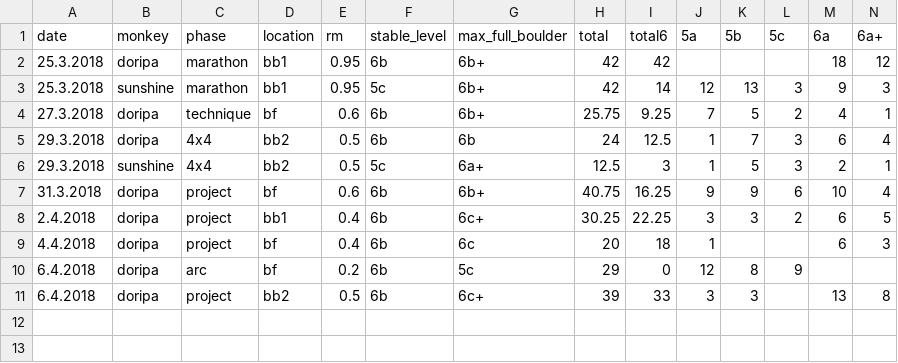
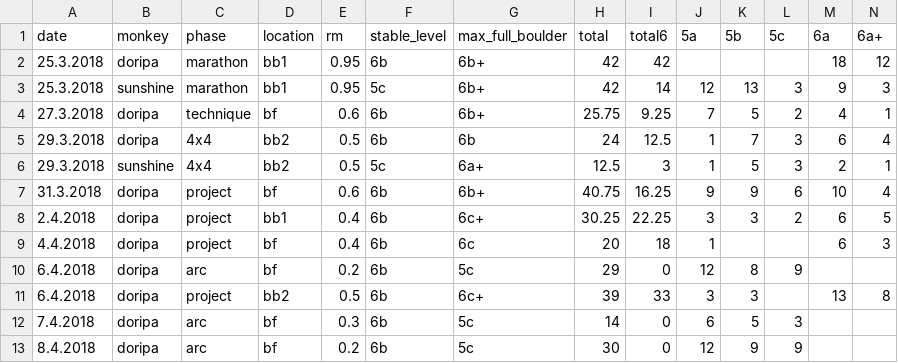
Before and after one commit to gardiac2002/monkies, a CSV file: sessions.csv, drawn as a sheet; only a part is shown; rows hold the shown columns only; the diff names each change by its address in the sheet, - before the commit and + after, or states it on an @@ line.

```diff
--- a/sessions.csv
+++ b/sessions.csv
+row 12: 7.4.2018 | doripa | arc | bf | 0.3 | 6b | 5c | 14 | 0 | 6 | 5 | 3
+row 13: 8.4.2018 | doripa | arc | bf | 0.2 | 6b | 5c | 30 | 0 | 12 | 9 | 9
```
